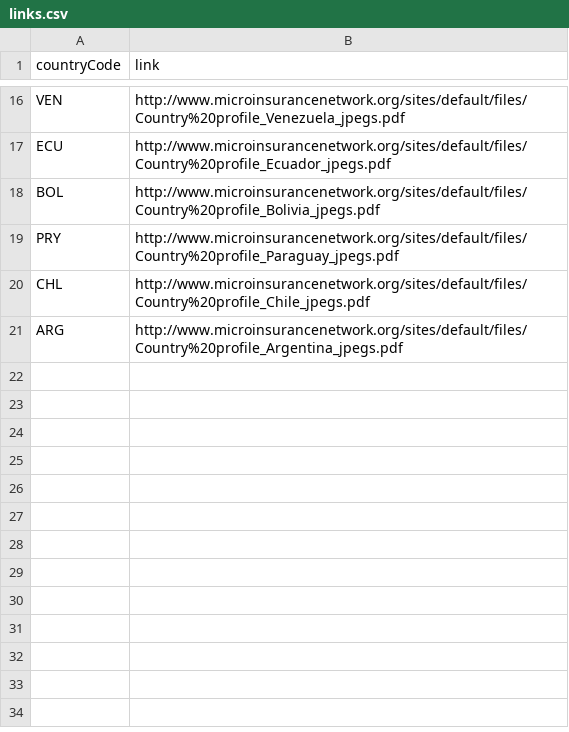
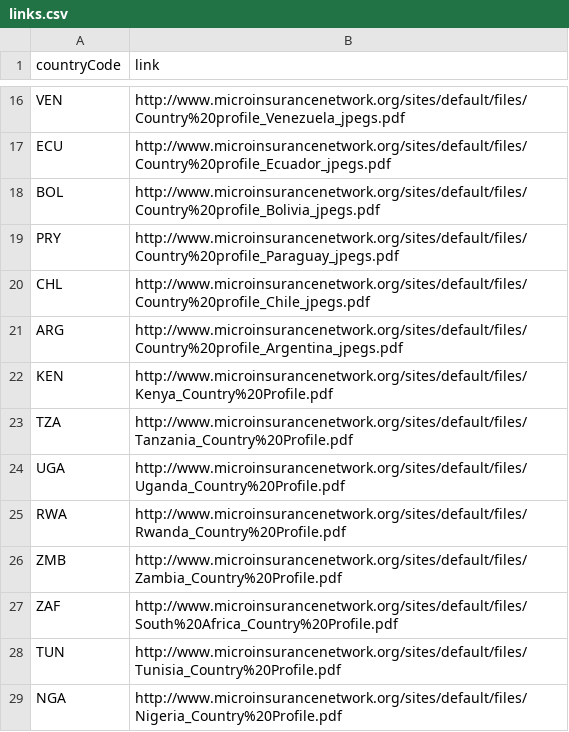
Before and after one commit to microinsurance-network/world-map-of-microinsurance, a CSV file: assets/data/links.csv, drawn as a sheet; only a part is shown, gaps mark what is left out.

Commit message:
Update links.csv

```diff
--- a/assets/data/links.csv
+++ b/assets/data/links.csv
@@ -21 +21,9 @@ CHL,http://www.microinsurancenetwork.org/sites/default/files/Country%20profile_C
 ARG,http://www.microinsurancenetwork.org/sites/default/files/Country%20profile_Argentina_jpegs.pdf
+KEN,http://www.microinsurancenetwork.org/sites/default/files/Kenya_Country%20Profile.pdf
+TZA,http://www.microinsurancenetwork.org/sites/default/files/Tanzania_Country%20Profile.pdf
+UGA,http://www.microinsurancenetwork.org/sites/default/files/Uganda_Country%20Profile.pdf
+RWA,http://www.microinsurancenetwork.org/sites/default/files/Rwanda_Country%20Profile.pdf
+ZMB,http://www.microinsurancenetwork.org/sites/default/files/Zambia_Country%20Profile.pdf
+ZAF,http://www.microinsurancenetwork.org/sites/default/files/South%20Africa_Country%20Profile.pdf
+TUN,http://www.microinsurancenetwork.org/sites/default/files/Tunisia_Country%20Profile.pdf
+NGA,http://www.microinsurancenetwork.org/sites/default/files/Nigeria_Country%20Profile.pdf
```
